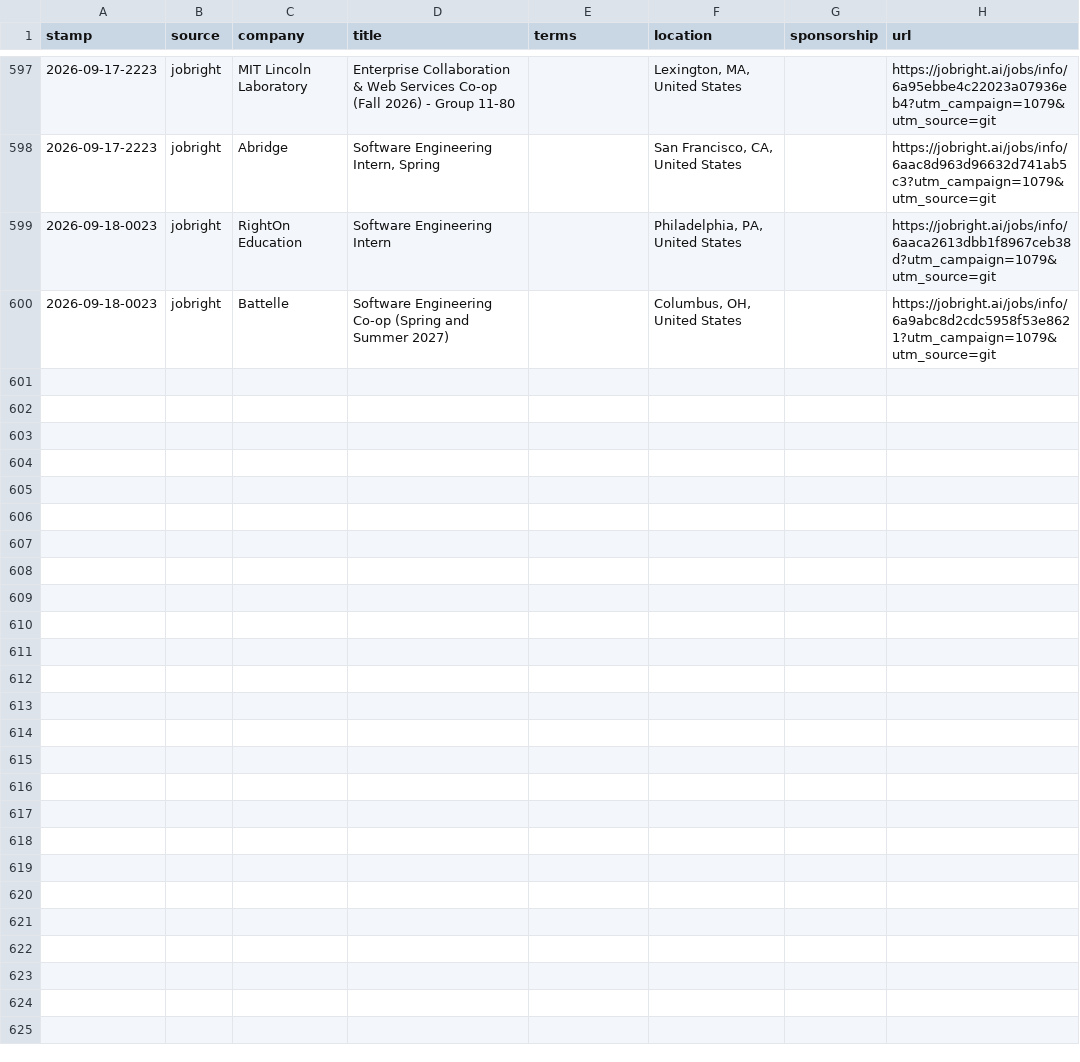
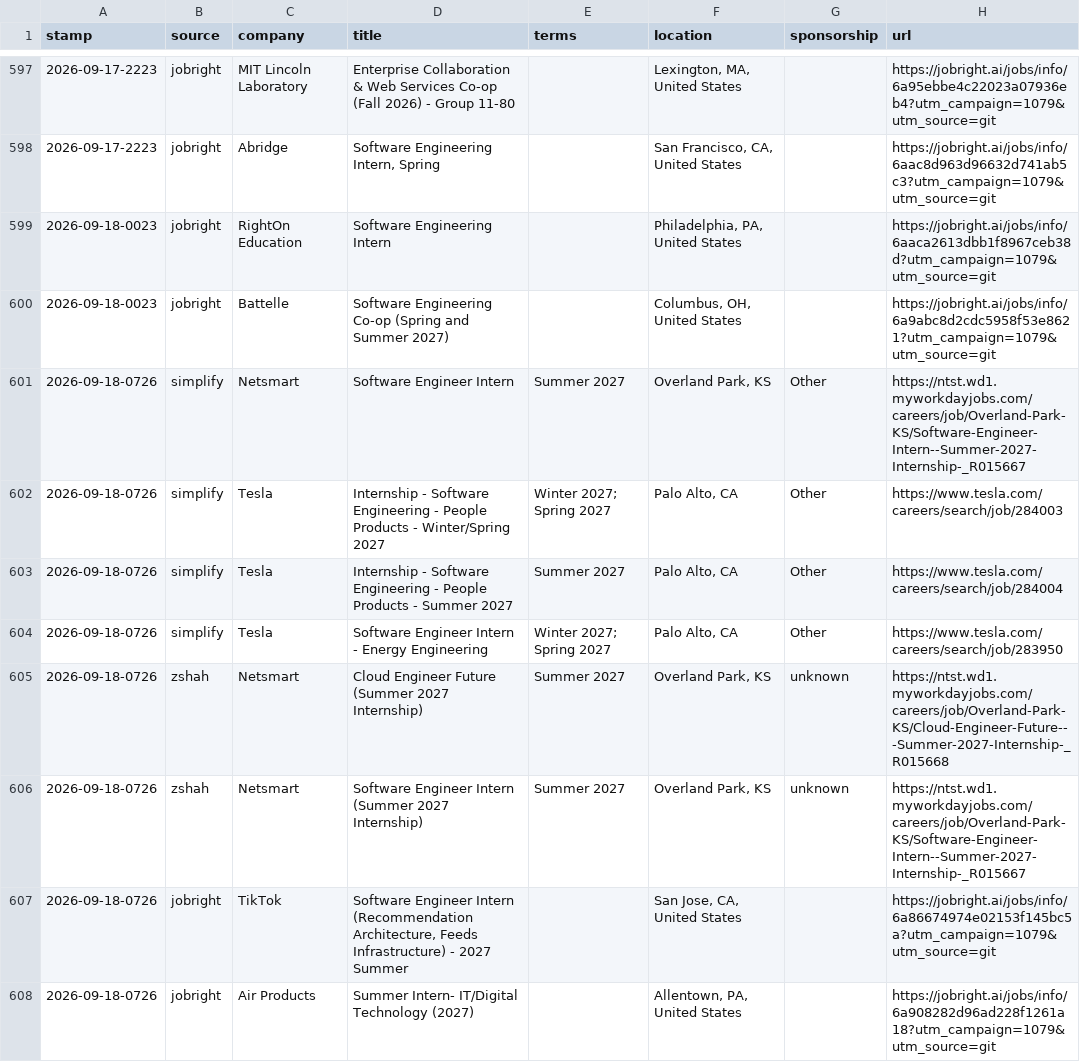
Before and after one commit to JacquesAttinger/job-watcher, a CSV file: alerts.csv, drawn as a sheet; only a part is shown, gaps mark what is left out; the diff covers the shown part only; the diff names each change by its address in the sheet, - before the commit and + after, or states it on an @@ line.

```diff
--- a/alerts.csv
+++ b/alerts.csv
+row 601: 2026-09-18-0726 | simplify | Netsmart | Software Engineer Intern | Summer 2027 | Overland Park, KS | Other | https://ntst.wd1.myworkdayjobs.com/careers/job/Overland-Park-KS/Software-Engineer-Intern--Summer-2027-Internship-_R015667
+row 602: 2026-09-18-0726 | simplify | Tesla | Internship - Software Engineering - People Products - Winter/Spring 2027 | Winter 2027; Spring 2027 | Palo Alto, CA | Other | https://www.tesla.com/careers/search/job/284003
+row 603: 2026-09-18-0726 | simplify | Tesla | Internship - Software Engineering - People Products - Summer 2027 | Summer 2027 | Palo Alto, CA | Other | https://www.tesla.com/careers/search/job/284004
+row 604: 2026-09-18-0726 | simplify | Tesla | Software Engineer Intern - Energy Engineering | Winter 2027; Spring 2027 | Palo Alto, CA | Other | https://www.tesla.com/careers/search/job/283950
+row 605: 2026-09-18-0726 | zshah | Netsmart | Cloud Engineer Future (Summer 2027 Internship) | Summer 2027 | Overland Park, KS | unknown | https://ntst.wd1.myworkdayjobs.com/careers/job/Overland-Park-KS/Cloud-Engineer-Future---Summer-2027-Internship-_R015668
+row 606: 2026-09-18-0726 | zshah | Netsmart | Software Engineer Intern (Summer 2027 Internship) | Summer 2027 | Overland Park, KS | unknown | https://ntst.wd1.myworkdayjobs.com/careers/job/Overland-Park-KS/Software-Engineer-Intern--Summer-2027-Internship-_R015667
+row 607: 2026-09-18-0726 | jobright | TikTok | Software Engineer Intern (Recommendation Architecture, Feeds Infrastructure) - 2027 Summer |  | San Jose, CA, United States |  | https://jobright.ai/jobs/info/6a86674974e02153f145bc5a?utm_campaign=1079&utm_source=git
+row 608: 2026-09-18-0726 | jobright | Air Products | Summer Intern- IT/Digital Technology (2027) |  | Allentown, PA, United States |  | https://jobright.ai/jobs/info/6a908282d96ad228f1261a18?utm_campaign=1079&utm_source=git
```
Also changed, not shown: 8 added rows elsewhere in this file, 2 other files.
